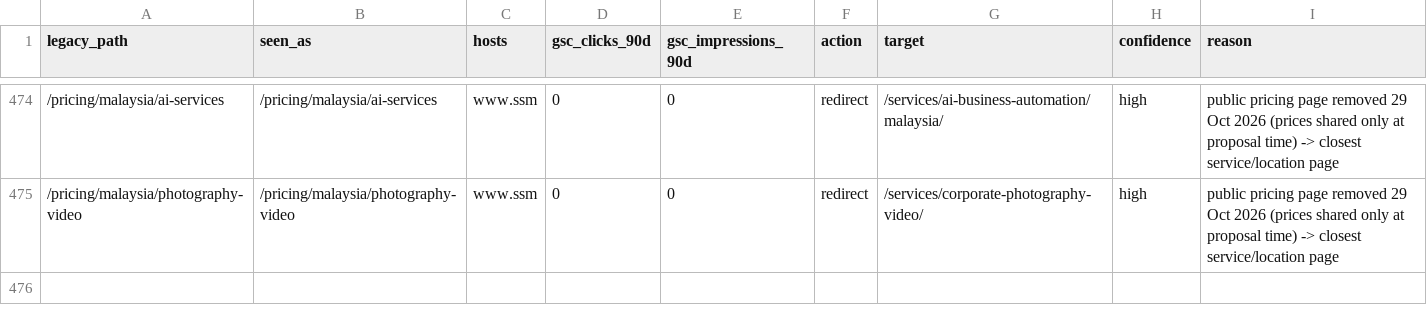
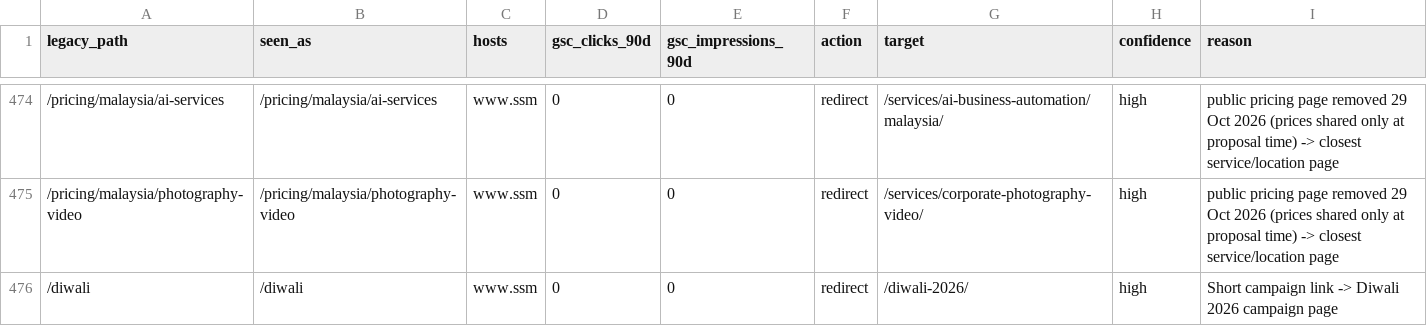
Before and after one commit to ssavvymedia/Static-Savvy-Media, a CSV file: scripts/seo/legacy-redirects.csv, drawn as a sheet; only a part is shown, gaps mark what is left out.

Commit message:
Add Diwali 2026 campaign page (/diwali-2026/) with lead API (#47)
- Interactive luxury page: canvas fireworks, five diyas to light, rangoli, countdown
- Campaign window 3 Nov 00:00 to 9 Nov 23:59:59 IST, enforced client and server
- /api/diwali-lead: origin check, honeypot, rate limit, validation, duplicate check,
  Apps Script sheet storage when DIWALI_APPS_SCRIPT_URL is set, SMTP email record always
- CSP and security headers for the page, /diwali -> /diwali-2026/ redirect
- No prices shown

Co-authored-by: ssavvymedia <ssavvymedia@users.noreply.github.com>

```diff
--- a/scripts/seo/legacy-redirects.csv
+++ b/scripts/seo/legacy-redirects.csv
@@ -475 +475,2 @@ legacy_path,seen_as,hosts,gsc_clicks_90d,gsc_impressions_90d,action,target,confi
 /pricing/malaysia/photography-video,/pricing/malaysia/photography-video,www.ssm,0,0,redirect,/services/corporate-photography-video/,high,public pricing page removed 29 Oct 2026 (prices shared only at proposal time) -> closest service/location page
+/diwali,/diwali,www.ssm,0,0,redirect,/diwali-2026/,high,Short campaign link -> Diwali 2026 campaign page
```
Also changed, not shown: 15 other files.
